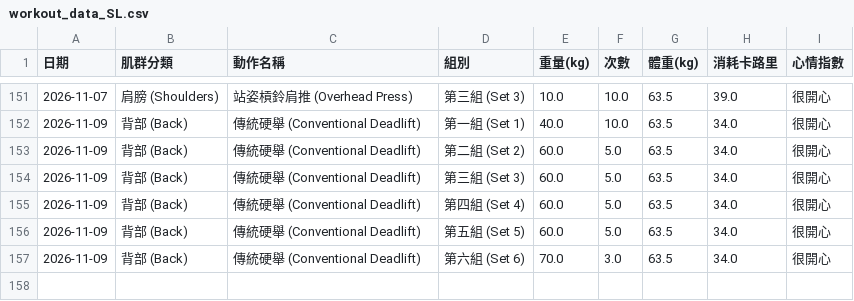
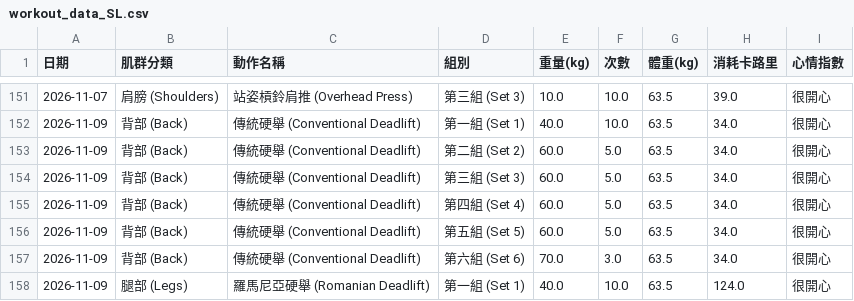
Before and after one commit to SL-LU/workout-tracker, a CSV file: workout_data_SL.csv, drawn as a sheet; only a part is shown, gaps mark what is left out.

Commit message:
Auto-update workout_data_SL.csv

```diff
--- a/workout_data_SL.csv
+++ b/workout_data_SL.csv
@@ -157 +157,2 @@
 2026-11-09,背部 (Back),傳統硬舉 (Conventional Deadlift),第六組 (Set 6),70.0,3.0,63.5,34.0,很開心
+2026-11-09,腿部 (Legs),羅馬尼亞硬舉 (Romanian Deadlift),第一組 (Set 1),40.0,10.0,63.5,124.0,很開心
```
